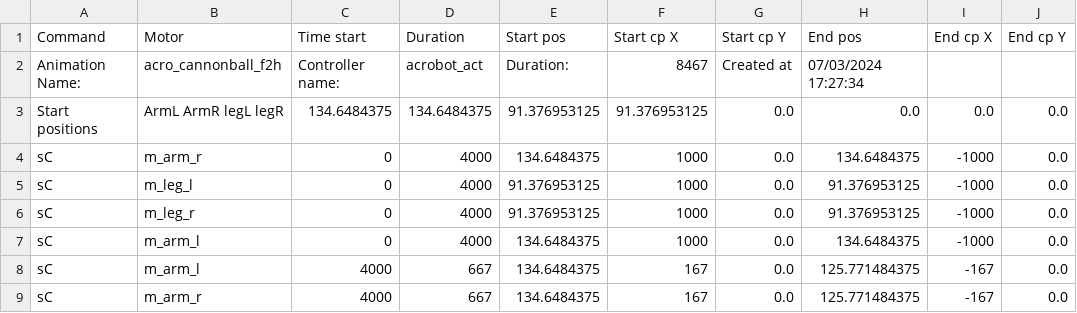
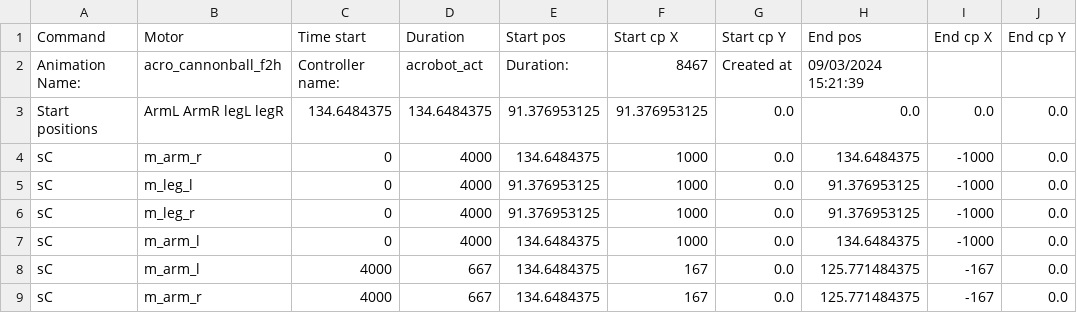
Before and after one commit to hapiel/Acrobot, a CSV file: choreography/moves/acro_cannonball_f2h.csv, drawn as a sheet; only a part is shown.

```diff
--- a/choreography/moves/acro_cannonball_f2h.csv
+++ b/choreography/moves/acro_cannonball_f2h.csv
@@ -1,3 +1,3 @@
 Command,Motor,Time start,Duration,Start pos,Start cp X,Start cp Y,End pos,End cp X,End cp Y
-Animation Name:,acro_cannonball_f2h,Controller name:,acrobot_act,Duration:,8467,Created at,07/03/2024 17:27:34,,
+Animation Name:,acro_cannonball_f2h,Controller name:,acrobot_act,Duration:,8467,Created at,09/03/2024 15:21:39,,
 Start positions,ArmL ArmR legL legR,134.6484375,134.6484375,91.376953125,91.376953125,0.0,0.0,0.0,0.0
```
Also changed, not shown: choreography/moves/acro_contra_rolldown.csv, choreography/moves/acro_curbet.csv, 15 other files.
